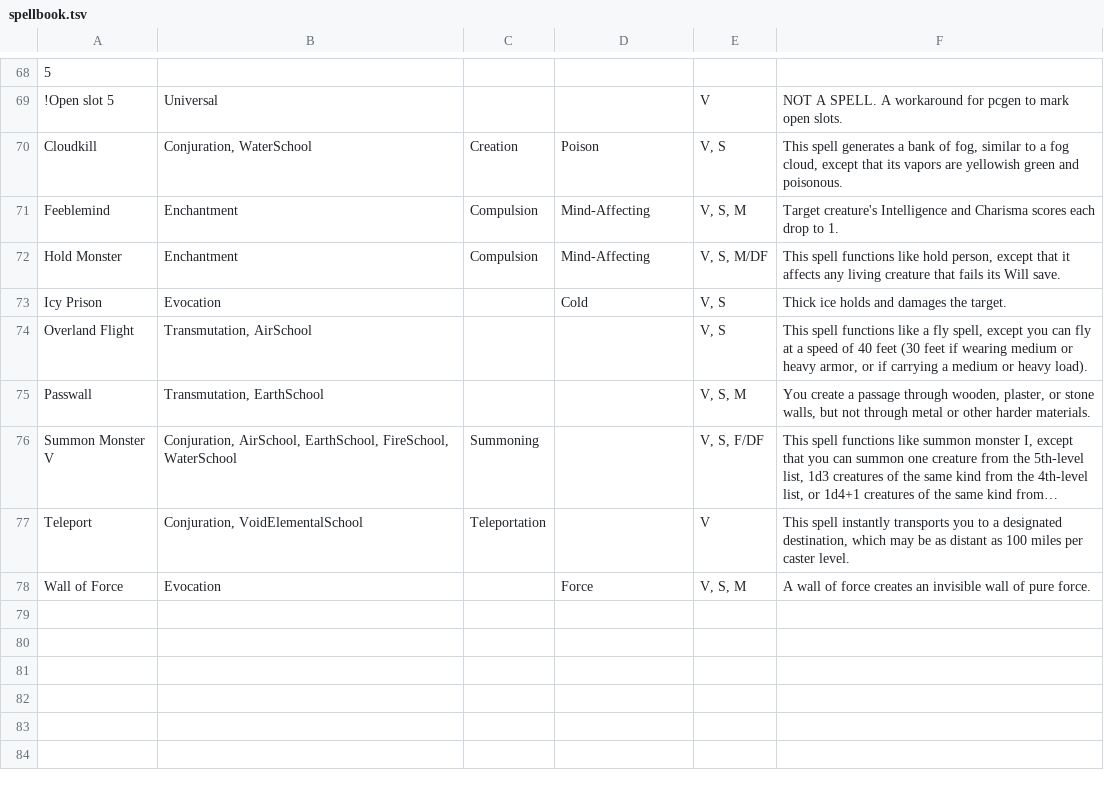
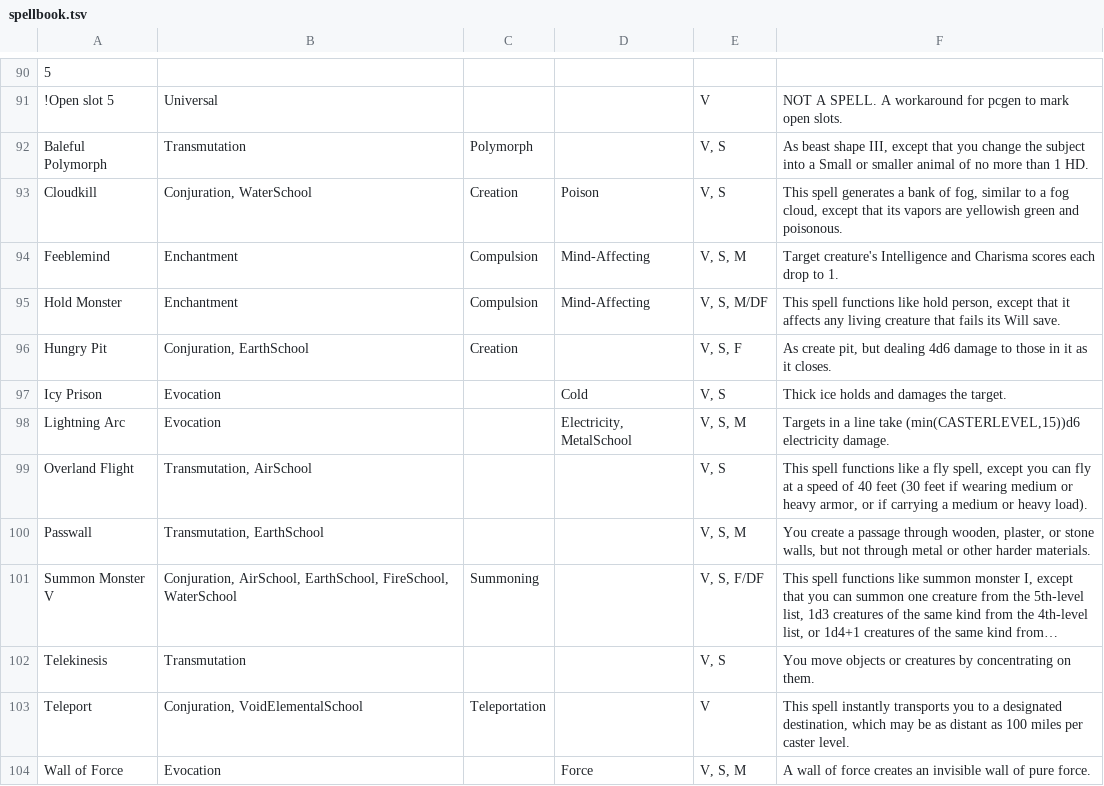
Before and after one commit to grebenyukaa/board_games_charsheets, a TSV file: pcgen/spellbook.tsv, drawn as a sheet; only a part is shown, gaps mark what is left out; long unchanged cells end in …; the diff covers the shown part only; the diff names each change by its address in the sheet, - before the commit and + after, or states it on an @@ line.

```diff
--- a/pcgen/spellbook.tsv
+++ b/pcgen/spellbook.tsv
+row 92: Baleful Polymorph | Transmutation | Polymorph |  | V, S | As beast shape III, except that you change the subject into a Small or smaller animal of no more than 1 HD.
+row 96: Hungry Pit | Conjuration, EarthSchool | Creation |  | V, S, F | As create pit, but dealing 4d6 damage to those in it as it closes.
+row 98: Lightning Arc | Evocation |  | Electricity, MetalSchool | V, S, M | Targets in a line take (min(CASTERLEVEL,15))d6 electricity damage.
+row 102: Telekinesis | Transmutation |  |  | V, S | You move objects or creatures by concentrating on them.
```
Also changed, not shown: 22 added rows elsewhere in this file, pcgen/spellbook_readable.tsv.
